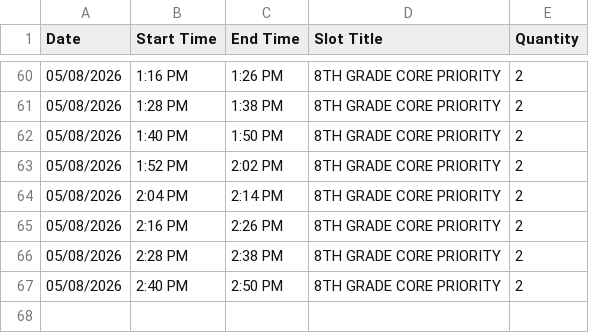
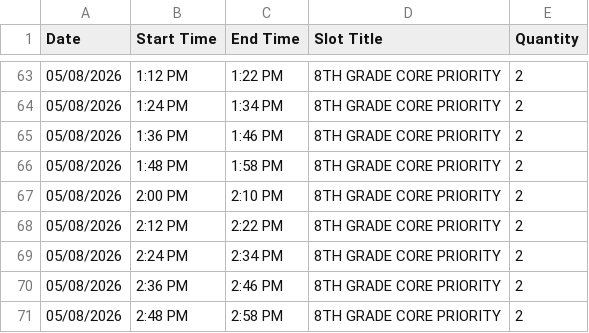
Before and after one commit to liz928/la-trip-kids, a CSV file: pto-massage/massage-slots.csv, drawn as a sheet; only a part is shown, gaps mark what is left out; the diff covers the shown part only.

Commit message:
Add full slot times to dashboard (35/day, 8AM-3PM continuous, qty=2)

```diff
--- a/pto-massage/massage-slots.csv
+++ b/pto-massage/massage-slots.csv
@@ -60,8 +63,9 @@ Date,Start Time,End Time,Slot Title,Quantity
-05/08/2026,1:16 PM,1:26 PM,8TH GRADE CORE PRIORITY,2
-05/08/2026,1:28 PM,1:38 PM,8TH GRADE CORE PRIORITY,2
-05/08/2026,1:40 PM,1:50 PM,8TH GRADE CORE PRIORITY,2
-05/08/2026,1:52 PM,2:02 PM,8TH GRADE CORE PRIORITY,2
-05/08/2026,2:04 PM,2:14 PM,8TH GRADE CORE PRIORITY,2
-05/08/2026,2:16 PM,2:26 PM,8TH GRADE CORE PRIORITY,2
-05/08/2026,2:28 PM,2:38 PM,8TH GRADE CORE PRIORITY,2
-05/08/2026,2:40 PM,2:50 PM,8TH GRADE CORE PRIORITY,2
+05/08/2026,1:12 PM,1:22 PM,8TH GRADE CORE PRIORITY,2
+05/08/2026,1:24 PM,1:34 PM,8TH GRADE CORE PRIORITY,2
+05/08/2026,1:36 PM,1:46 PM,8TH GRADE CORE PRIORITY,2
+05/08/2026,1:48 PM,1:58 PM,8TH GRADE CORE PRIORITY,2
+05/08/2026,2:00 PM,2:10 PM,8TH GRADE CORE PRIORITY,2
+05/08/2026,2:12 PM,2:22 PM,8TH GRADE CORE PRIORITY,2
+05/08/2026,2:24 PM,2:34 PM,8TH GRADE CORE PRIORITY,2
+05/08/2026,2:36 PM,2:46 PM,8TH GRADE CORE PRIORITY,2
+05/08/2026,2:48 PM,2:58 PM,8TH GRADE CORE PRIORITY,2
```
Also changed, not shown: 3 added rows and 78 edited cells elsewhere in this file, 2 other files.
